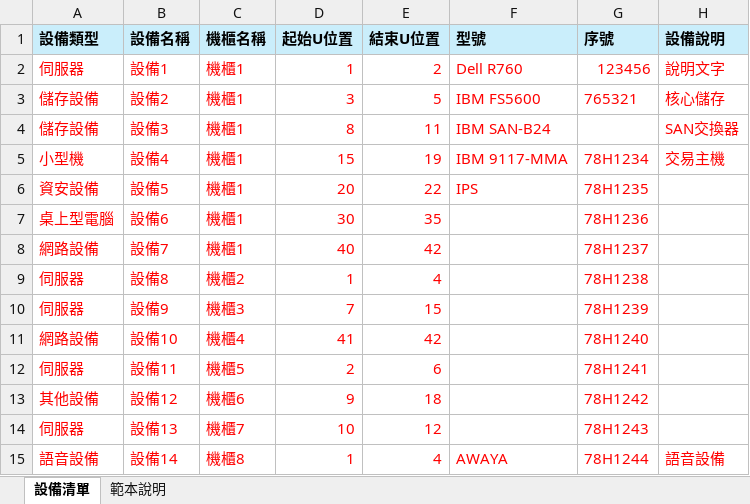
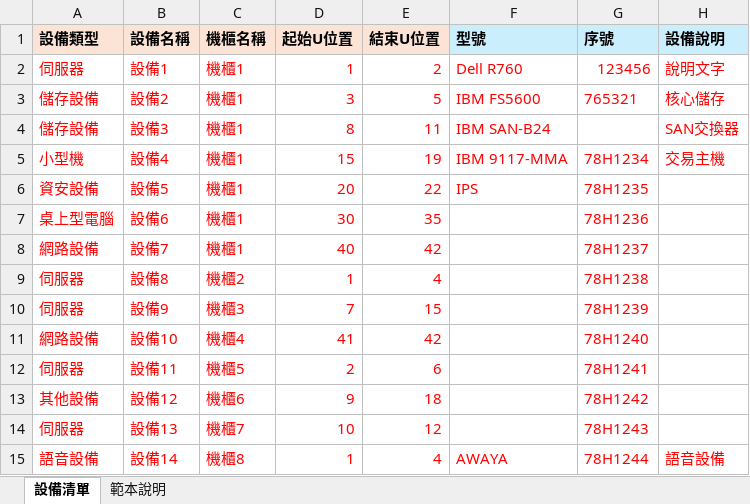
Before and after one commit to szqipeng/rack-web, an Excel workbook: example-zh-tw.xlsx, sheet 設備清單, drawn as a sheet; values as stored, in another font and other column widths than the file's, no borders; the diff names each change by its address in the sheet, - before the commit and + after, or states it on an @@ line.

```diff
--- a/example-zh-tw.xlsx (sheet 設備清單)
+++ b/example-zh-tw.xlsx (sheet 設備清單)
-A1:E1 fill: #CAEEFB
+A1:E1 fill: #FBE3D6
```
Also changed, not shown: example-en.xlsx, example-zh-cn.xlsx.
